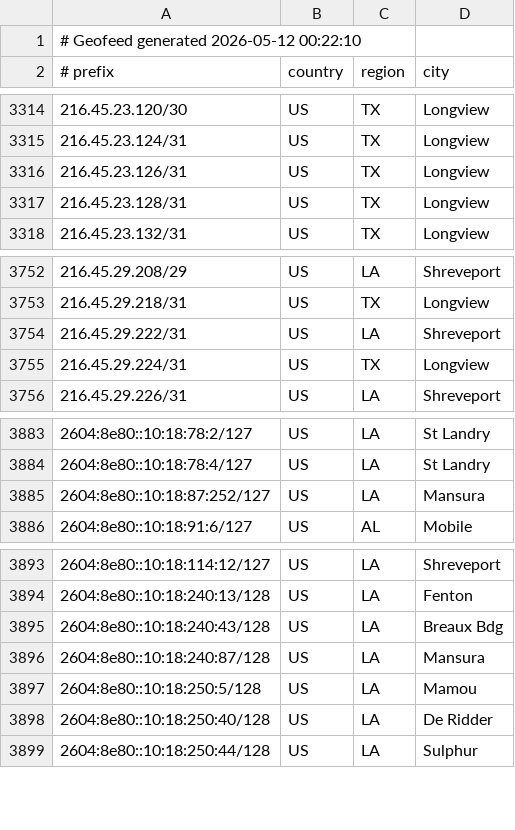
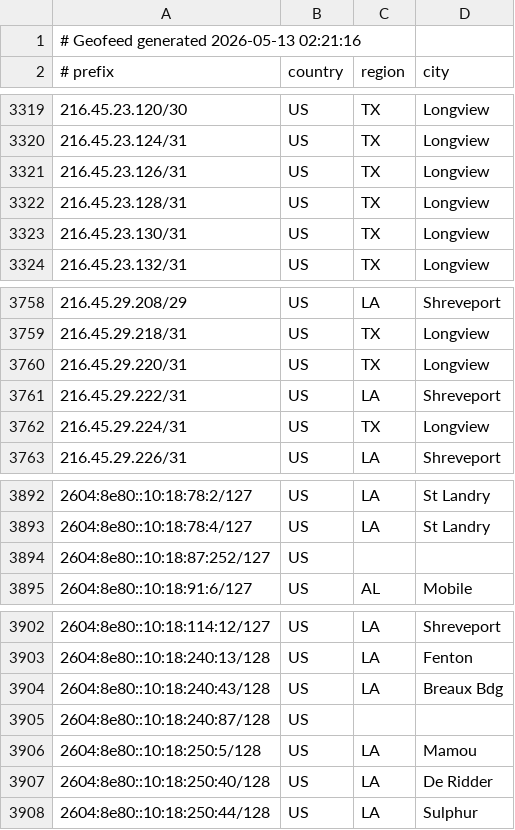
Before and after one commit to conterranae/geofeed, a CSV file: geofeed.csv, drawn as a sheet; only a part is shown, gaps mark what is left out; the diff covers the shown part only.

Commit message:
Update geofeed - 2026-05-13 02:22:47

```diff
--- a/geofeed.csv
+++ b/geofeed.csv
@@ -1,2 +1,2 @@
-# Geofeed generated 2026-05-12 00:22:10
+# Geofeed generated 2026-05-13 02:21:16
 # prefix,country,region,city
@@ -3317,2 +3322,3 @@
 216.45.23.128/31,US,TX,Longview
+216.45.23.130/31,US,TX,Longview
 216.45.23.132/31,US,TX,Longview
@@ -3753,2 +3759,3 @@
 216.45.29.218/31,US,TX,Longview
+216.45.29.220/31,US,TX,Longview
 216.45.29.222/31,US,LA,Shreveport
@@ -3884,3 +3893,3 @@
 2604:8e80::10:18:78:4/127,US,LA,St Landry
-2604:8e80::10:18:87:252/127,US,LA,Mansura
+2604:8e80::10:18:87:252/127,US,,
 2604:8e80::10:18:91:6/127,US,AL,Mobile
@@ -3895,3 +3904,3 @@
 2604:8e80::10:18:240:43/128,US,LA,Breaux Bdg
-2604:8e80::10:18:240:87/128,US,LA,Mansura
+2604:8e80::10:18:240:87/128,US,,
 2604:8e80::10:18:250:5/128,US,LA,Mamou
```
Also changed, not shown: 7 added rows elsewhere in this file.
